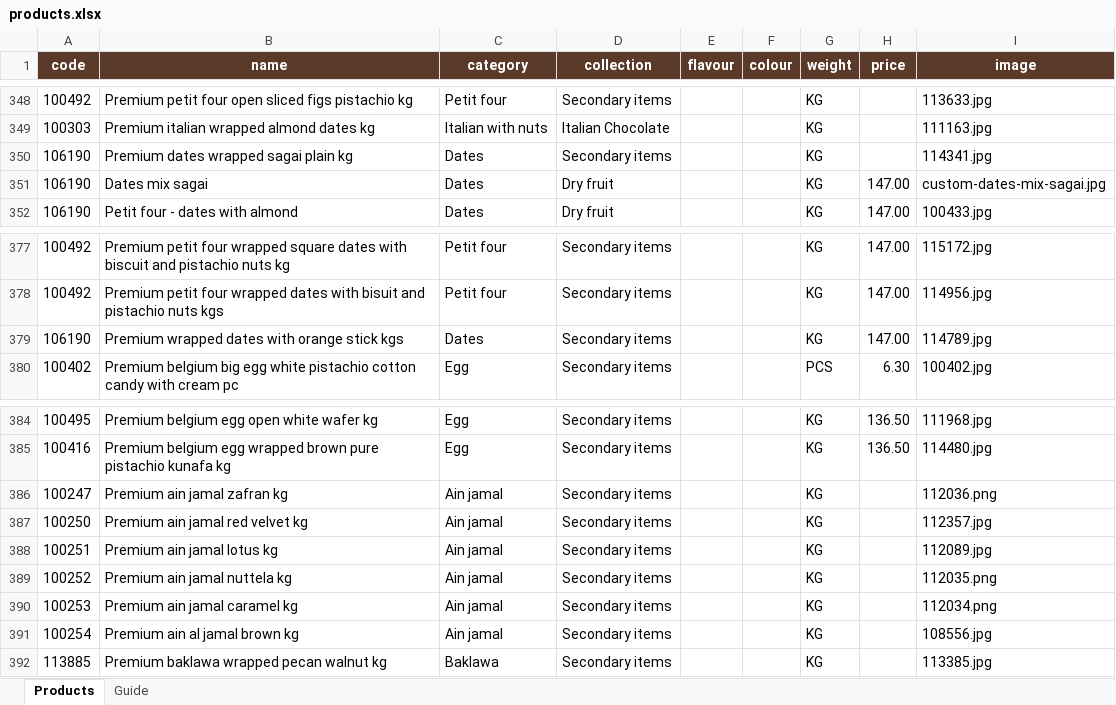
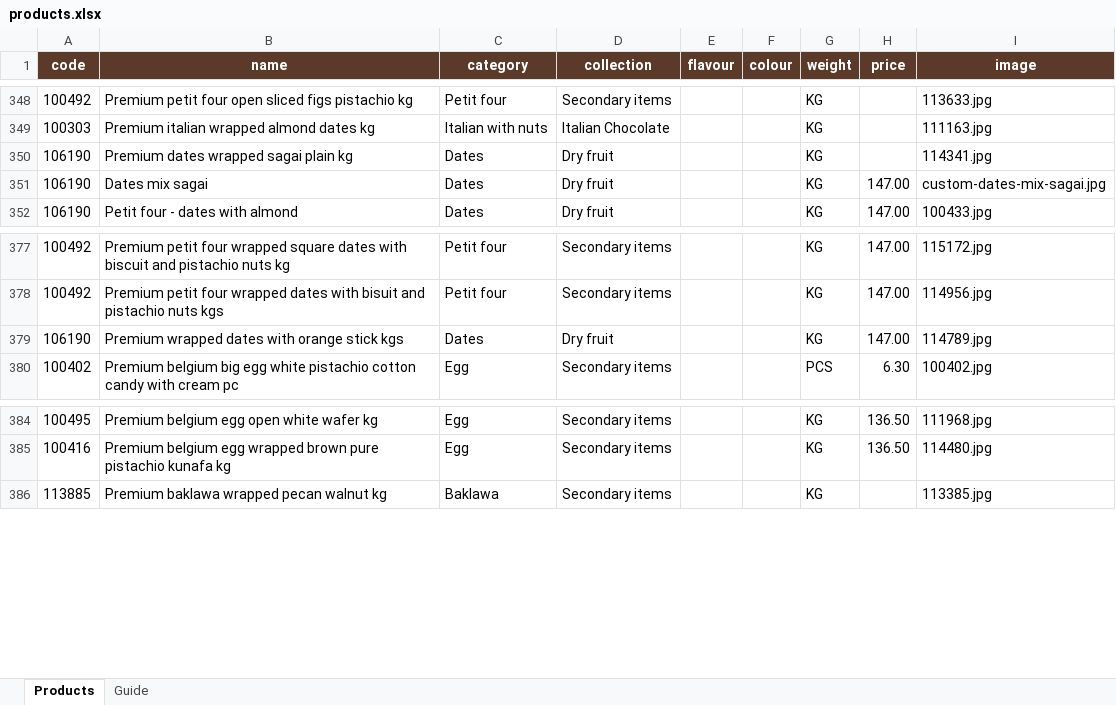
Before and after one commit to ologsamo-create/chocolala-catalogue, an Excel workbook: products.xlsx, sheet Products, drawn as a sheet; only a part is shown, gaps mark what is left out; values as stored, in another font and other column widths than the file's, no borders; the diff names each change by its address in the sheet, - before the commit and + after, or states it on an @@ line.

Commit message:
Add files via upload

```diff
--- a/products.xlsx (sheet Products)
+++ b/products.xlsx (sheet Products)
-D350 (collection): Secondary items
+D350 (collection): Dry fruit
-D379 (collection): Secondary items
+D379 (collection): Dry fruit
-row 386: 100247 | Premium ain jamal zafran kg | Ain jamal | Secondary items |  |  | KG |  | 112036.png
-row 387: 100250 | Premium ain jamal red velvet kg | Ain jamal | Secondary items |  |  | KG |  | 112357.jpg
-row 388: 100251 | Premium ain jamal lotus kg | Ain jamal | Secondary items |  |  | KG |  | 112089.jpg
-row 389: 100252 | Premium ain jamal nuttela kg | Ain jamal | Secondary items |  |  | KG |  | 112035.png
-row 390: 100253 | Premium ain jamal caramel kg | Ain jamal | Secondary items |  |  | KG |  | 112034.png
-row 391: 100254 | Premium ain al jamal brown kg | Ain jamal | Secondary items |  |  | KG |  | 108556.jpg
```
